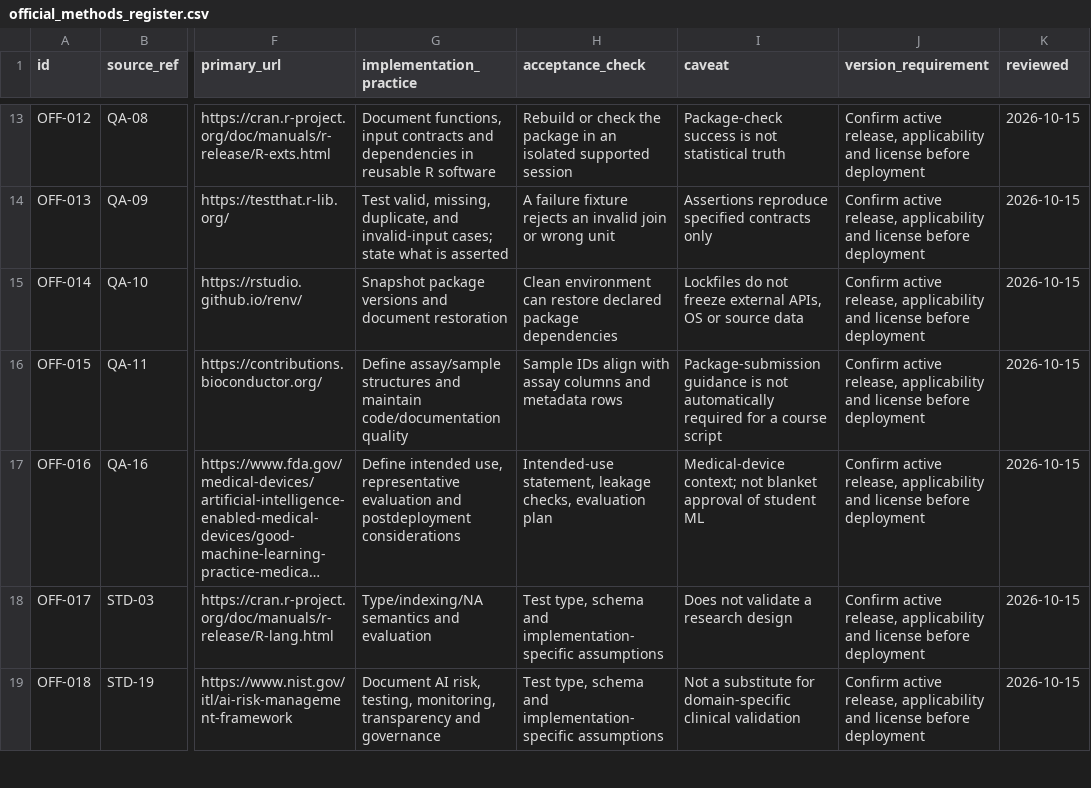
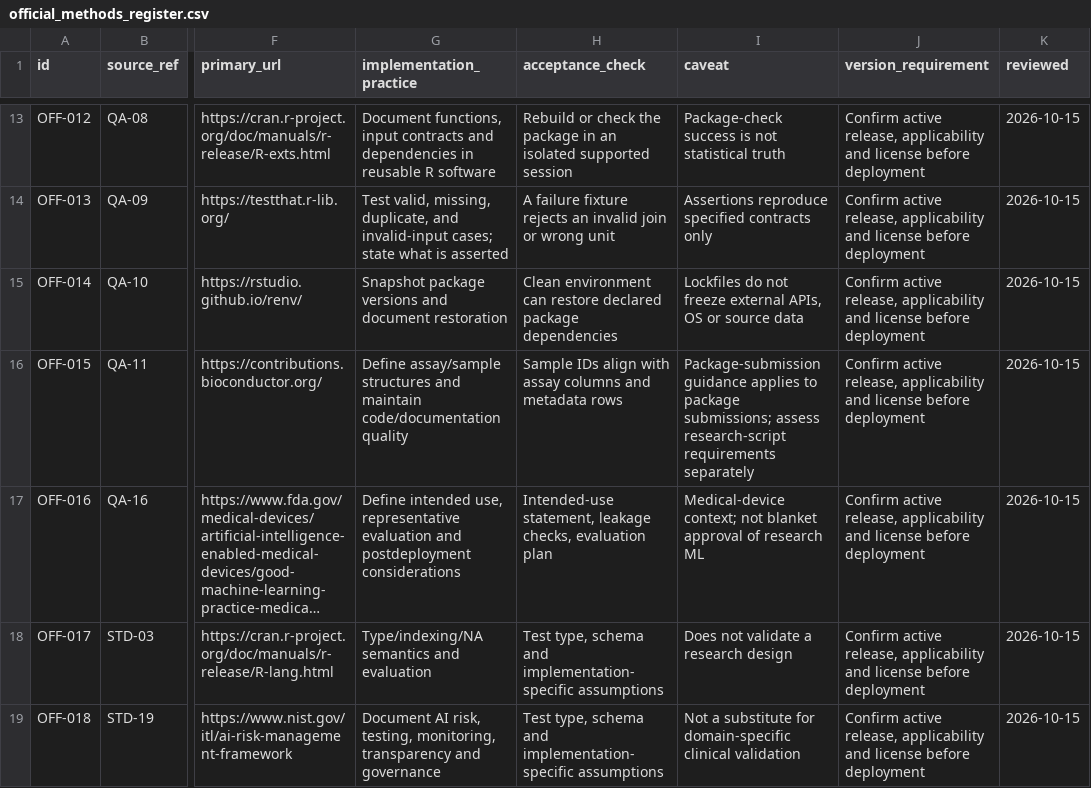
Before and after one commit to pskeffington/pauls_notes, a CSV file: 02_biomedical_coding/official_methods_register.csv, drawn as a sheet; only a part is shown, gaps mark what is left out; long unchanged cells end in …; the diff names each change by its address in the sheet, - before the commit and + after, or states it on an @@ line.

Commit message:
Polish subject navigation and replace course framing across research guides

```diff
--- a/02_biomedical_coding/official_methods_register.csv
+++ b/02_biomedical_coding/official_methods_register.csv
-I16 (caveat): Package-submission guidance is not automatically required for a course script
+I16 (caveat): Package-submission guidance applies to package submissions; assess research-script requirements separately
-I17 (caveat): …approval of student ML
+I17 (caveat): …approval of research ML
```
Also changed, not shown: 26 other files.
